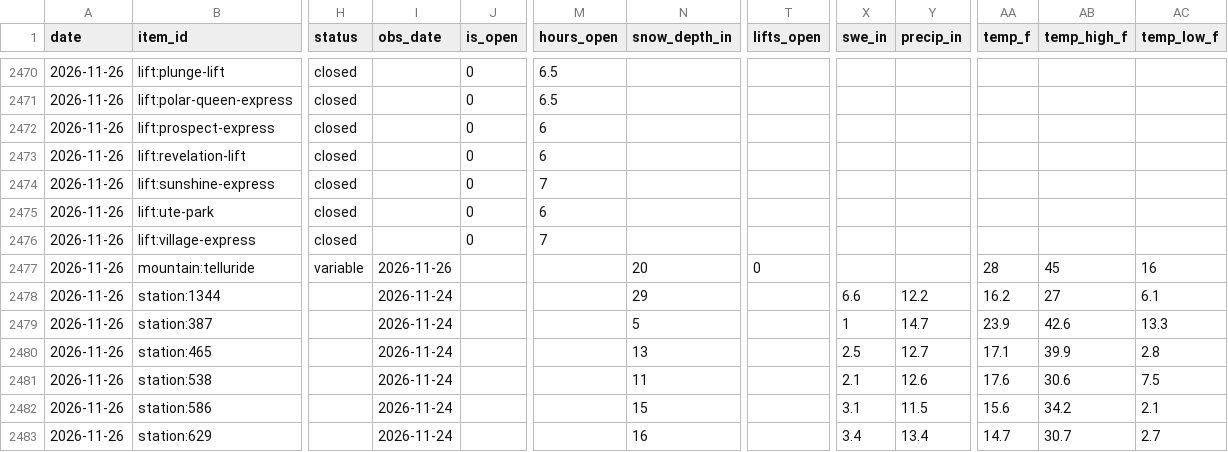
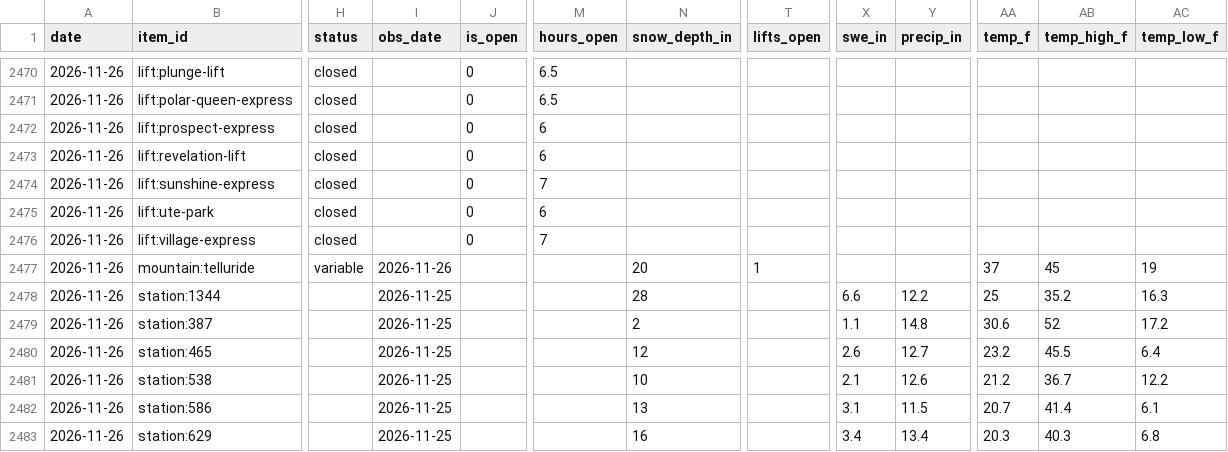
Before and after one commit to akroeger2004/telluride-tracker, a CSV file: data/history.csv, drawn as a sheet; only a part is shown, gaps mark what is left out; the diff covers the shown part only; the diff names each change by its address in the sheet, - before the commit and + after, or states it on an @@ line.

```diff
--- a/data/history.csv
+++ b/data/history.csv
-T2477 (lifts_open): 0
+T2477 (lifts_open): 1
-AA2477 (temp_f): 28
+AA2477 (temp_f): 37
-AC2477 (temp_low_f): 16
+AC2477 (temp_low_f): 19
-I2478:I2483 (obs_date): 2026-11-24
+I2478:I2483 (obs_date): 2026-11-25
-N2478 (snow_depth_in): 29
+N2478 (snow_depth_in): 28
-AA2478 (temp_f): 16.2
+AA2478 (temp_f): 25
-AB2478 (temp_high_f): 27
+AB2478 (temp_high_f): 35.2
-AC2478 (temp_low_f): 6.1
+AC2478 (temp_low_f): 16.3
-N2479 (snow_depth_in): 5
+N2479 (snow_depth_in): 2
-X2479 (swe_in): 1
+X2479 (swe_in): 1.1
-Y2479 (precip_in): 14.7
+Y2479 (precip_in): 14.8
-AA2479 (temp_f): 23.9
+AA2479 (temp_f): 30.6
-AB2479 (temp_high_f): 42.6
+AB2479 (temp_high_f): 52
-AC2479 (temp_low_f): 13.3
+AC2479 (temp_low_f): 17.2
-N2480 (snow_depth_in): 13
+N2480 (snow_depth_in): 12
-X2480 (swe_in): 2.5
+X2480 (swe_in): 2.6
-AA2480 (temp_f): 17.1
+AA2480 (temp_f): 23.2
-AB2480 (temp_high_f): 39.9
+AB2480 (temp_high_f): 45.5
-AC2480 (temp_low_f): 2.8
+AC2480 (temp_low_f): 6.4
-N2481 (snow_depth_in): 11
+N2481 (snow_depth_in): 10
-AA2481 (temp_f): 17.6
+AA2481 (temp_f): 21.2
-AB2481 (temp_high_f): 30.6
+AB2481 (temp_high_f): 36.7
-AC2481 (temp_low_f): 7.5
+AC2481 (temp_low_f): 12.2
-N2482 (snow_depth_in): 15
+N2482 (snow_depth_in): 13
-AA2482 (temp_f): 15.6
+AA2482 (temp_f): 20.7
-AB2482 (temp_high_f): 34.2
+AB2482 (temp_high_f): 41.4
-AC2482 (temp_low_f): 2.1
+AC2482 (temp_low_f): 6.1
-AA2483 (temp_f): 14.7
+AA2483 (temp_f): 20.3
-AB2483 (temp_high_f): 30.7
+AB2483 (temp_high_f): 40.3
-AC2483 (temp_low_f): 2.7
+AC2483 (temp_low_f): 6.8
```
Also changed, not shown: 23 edited cells elsewhere in this file, 4 other files.
